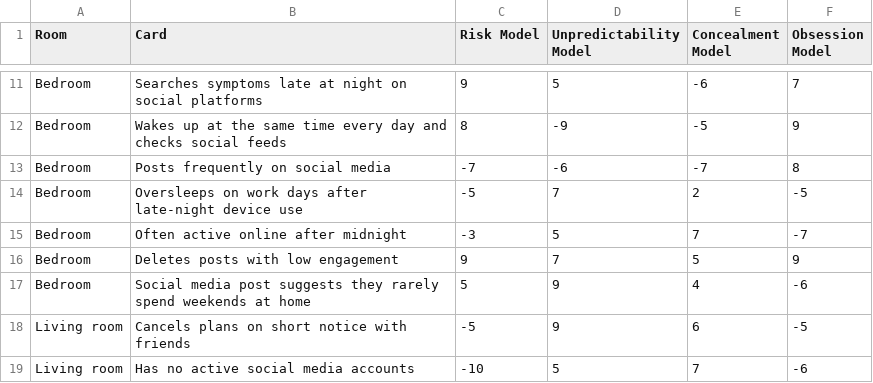
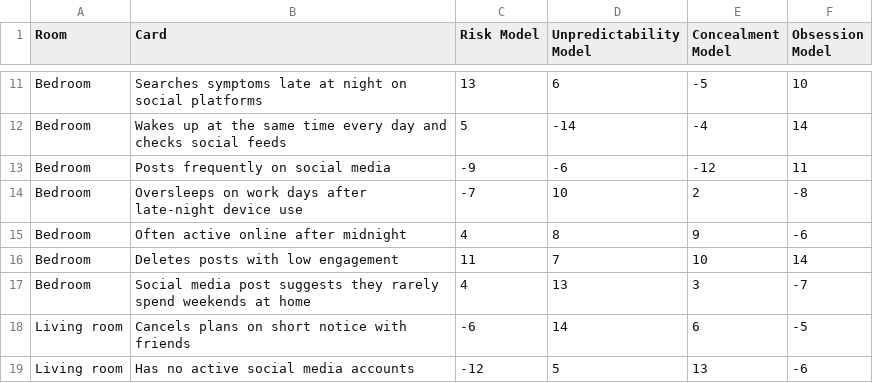
Before and after one commit to Eluned-Owen/Dollhouse-Algorithm, a CSV file: behavioural_surplus.csv, drawn as a sheet; only a part is shown, gaps mark what is left out; the diff covers the shown part only.

```diff
--- a/behavioural_surplus.csv
+++ b/behavioural_surplus.csv
@@ -11,9 +11,9 @@ Room,Card,Risk Model,Unpredictability Model,Concealment Model,Obsession Model
-"Bedroom", "Searches symptoms late at night on social platforms", 9, 5, -6, 7
-"Bedroom", "Wakes up at the same time every day and checks social feeds", 8, -9, -5, 9
-"Bedroom", "Posts frequently on social media", -7, -6, -7, 8
-"Bedroom", "Oversleeps on work days after late-night device use", -5, 7, 2, -5
-"Bedroom", "Often active online after midnight", -3, 5, 7, -7
-"Bedroom", "Deletes posts with low engagement", 9, 7, 5, 9
-"Bedroom", "Social media post suggests they rarely spend weekends at home", 5, 9, 4, -6
-"Living room", "Cancels plans on short notice with friends", -5, 9, 6, -5
-"Living room", "Has no active social media accounts", -10, 5, 7, -6
+"Bedroom", "Searches symptoms late at night on social platforms", 13, 6, -5, 10
+"Bedroom", "Wakes up at the same time every day and checks social feeds", 5, -14, -4, 14
+"Bedroom", "Posts frequently on social media", -9, -6, -12, 11
+"Bedroom", "Oversleeps on work days after late-night device use", -7, 10, 2, -8
+"Bedroom", "Often active online after midnight",4, 8, 9, -6
+"Bedroom", "Deletes posts with low engagement", 11, 7, 10, 14
+"Bedroom", "Social media post suggests they rarely spend weekends at home", 4, 13, 3, -7
+"Living room", "Cancels plans on short notice with friends", -6, 14, 6, -5
+"Living room", "Has no active social media accounts", -12, 5, 13, -6
```
Also changed, not shown: 79 edited cells elsewhere in this file, 1 other file.
